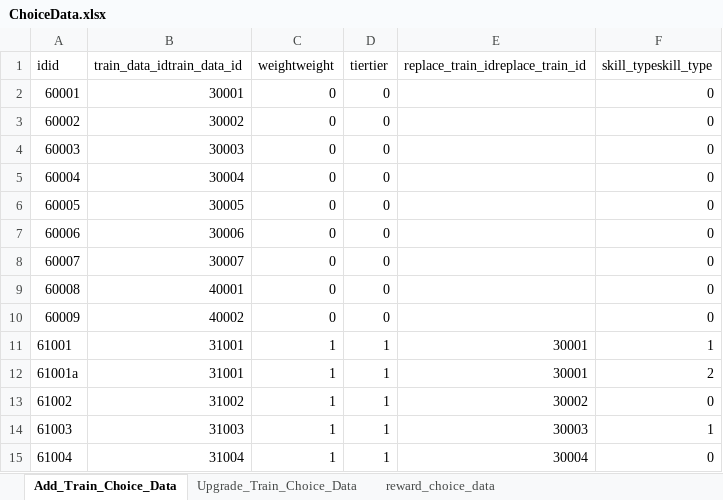
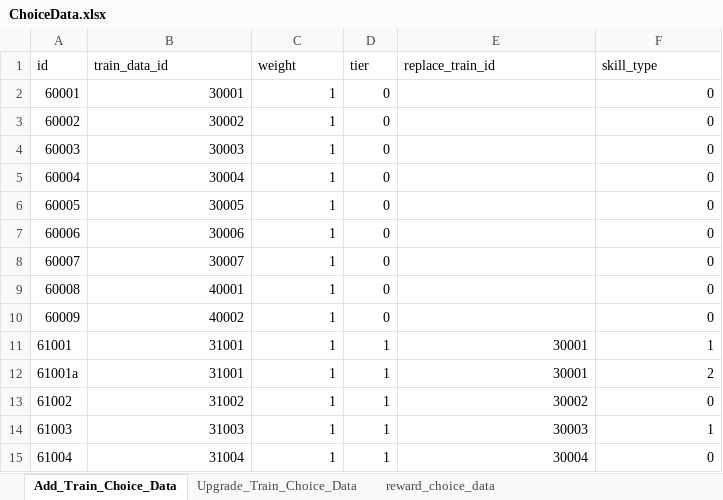
Before and after one commit to cumic06/TrainDefense, an Excel workbook: Assets/02_Resources/Data/ChoiceData.xlsx, sheet Add_Train_Choice_Data, drawn as a sheet; only a part is shown; values as stored, in another font and other column widths than the file's, no borders; removed rows and columns are numbered as before the commit, all else as after; the diff names each change by its address in the sheet, - before the commit and + after, or states it on an @@ line.

```diff
--- a/Assets/02_Resources/Data/ChoiceData.xlsx (sheet Add_Train_Choice_Data)
+++ b/Assets/02_Resources/Data/ChoiceData.xlsx (sheet Add_Train_Choice_Data)
-row 1: idid | train_data_idtrain_data_id | weightweight | tiertier | replace_train_idreplace_train_id | skill_typeskill_type
+row 1: id | train_data_id | weight | tier | replace_train_id | skill_type
-C2:C10: 0
+C2:C10: 1
```
Also changed, not shown: sheet Upgrade_Train_Choice_Data, 2 other files.
